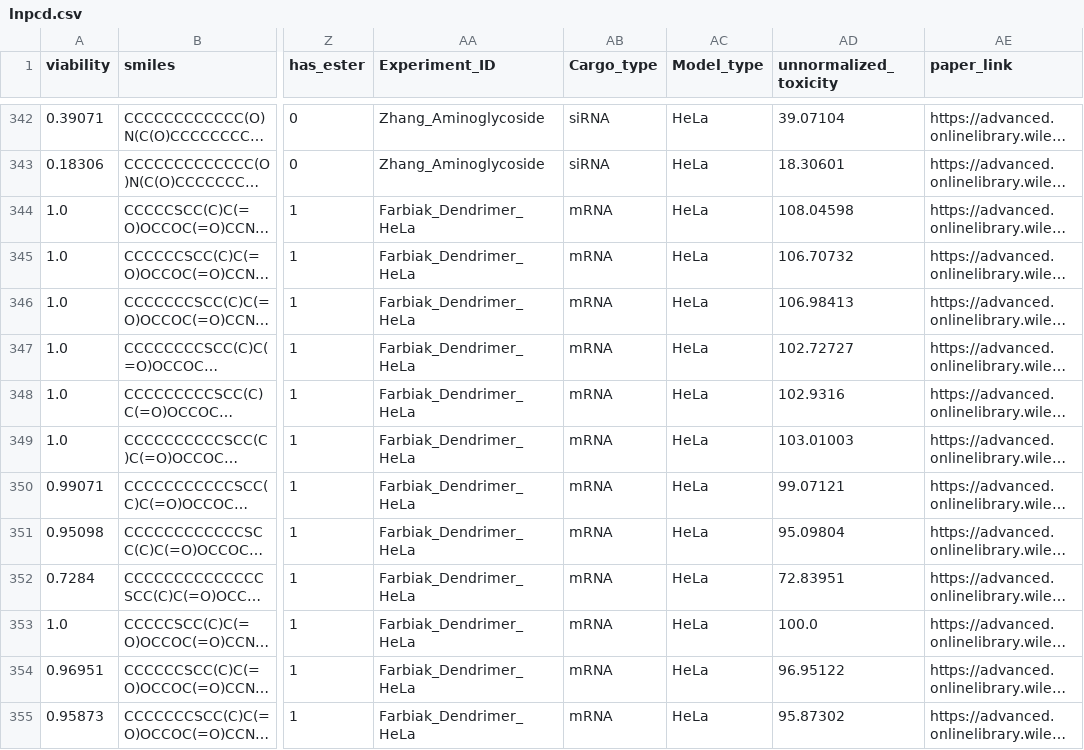
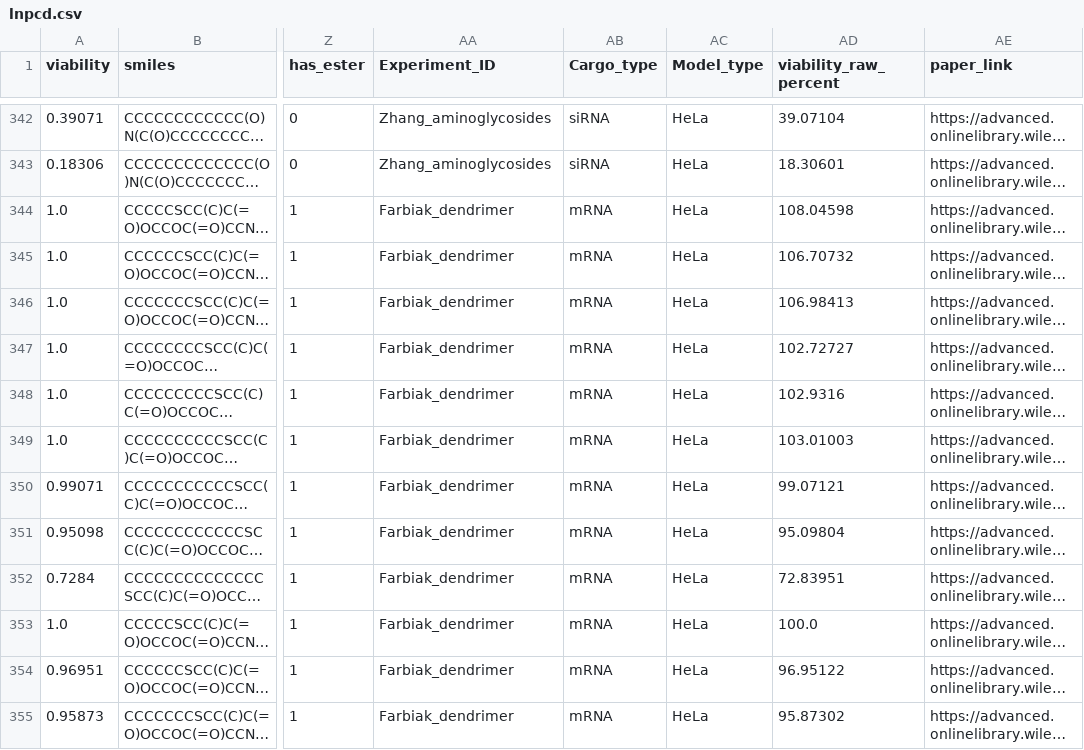
Before and after one commit to Nathan6006/lnpcd, a CSV file: lnpcd.csv, drawn as a sheet; only a part is shown, gaps mark what is left out; long unchanged cells end in …; the diff covers the shown part only; the diff names each change by its address in the sheet, - before the commit and + after, or states it on an @@ line.

Commit message:
Align dataset and site with the manuscript for submission
Canonical Experiment_IDs: Yu_Aminoglycoside -> Yu_aminoglycosides,
Zhang_Aminoglycoside -> Zhang_aminoglycosides, and the two
Farbiak_Dendrimer_{HeLa,igrov1} splits merged into Farbiak_dendrimer
(verified lossless: Model_type already carried the cell line). Eleven
source IDs now match Table 1 of the manuscript exactly. In umap.json
only the "exp" label changed; all 1,413 x/y coordinates are untouched.

Rename unnormalized_toxicity -> viability_raw_percent. The column holds
viability in percent (0-121), not toxicity.

Drop the duplicate src/lnpcd.csv and import the root copy instead, so
the dataset has one source of truth; normalize it to LF endings.

Fix the licensing contradiction: the footer claimed all rights reserved
while the rest of the site offers CC BY 4.0. Code is MIT (LICENSE), the
dataset is CC BY 4.0 (LICENSE-DATA), and the README explains the split.

Correct the schema docs: num_unsaturated_cc_bonds counts C=C and C#C
across the whole molecule (231 triple bonds are present, so "C=C across
all tails" was wrong twice); Num_carbon_in_tail is the longest unbroken
run of non-ring carbons; Helper_lipid_ID is optional, blank for the 69
Miller_zwitter records; and the Lipid_name example now uses lipids that
are actually in the dataset.

```diff
--- a/lnpcd.csv
+++ b/lnpcd.csv
-AD1: unnormalized_toxicity
+AD1: viability_raw_percent
-AA342:AA343 (Experiment_ID): Zhang_Aminoglycoside
+AA342:AA343 (Experiment_ID): Zhang_aminoglycosides
-AA344:AA355 (Experiment_ID): Farbiak_Dendrimer_HeLa
+AA344:AA355 (Experiment_ID): Farbiak_dendrimer
```
Also changed, not shown: 131 edited cells elsewhere in this file, 6 other files.
